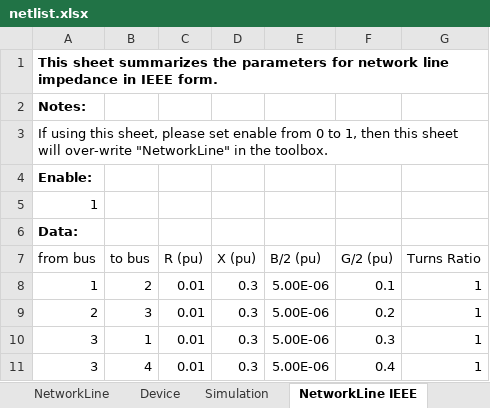
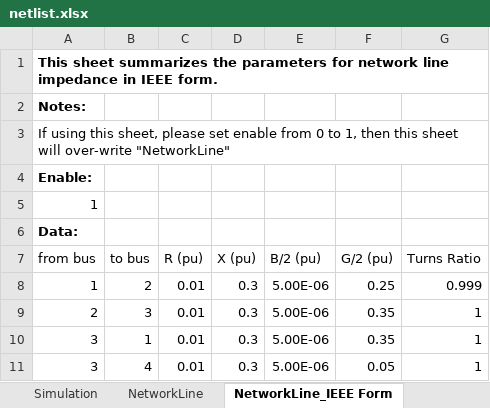
Before and after one commit to Future-Power-Networks/Simplus-Grid-Tool, an Excel workbook: CustomerData/netlist.xlsx, sheet NetworkLine_IEEE Form, drawn as a sheet; values as stored, in another font and other column widths than the file's, no borders; the diff names each change by its address in the sheet, - before the commit and + after, or states it on an @@ line.

```diff
--- a/CustomerData/netlist.xlsx (sheet NetworkLine_IEEE Form)
+++ b/CustomerData/netlist.xlsx (sheet NetworkLine_IEEE Form)
-sheet tab: NetworkLine IEEE
+sheet tab: NetworkLine_IEEE Form
@@ sheet tab order changed: Simulation | NetworkLine | NetworkLine_IEEE Form @@
-A3 (from bus): …over-write "NetworkLine" in the toolbox.
+A3 (from bus): …over-write "NetworkLine"
-F8 (G/2 (pu)): 0.1
+F8 (G/2 (pu)): 0.25
-G8 (Turns Ratio): 1
+G8 (Turns Ratio): 0.999
-F9 (G/2 (pu)): 0.2
+F9 (G/2 (pu)): 0.35
-F10 (G/2 (pu)): 0.3
+F10 (G/2 (pu)): 0.35
-F11 (G/2 (pu)): 0.4
+F11 (G/2 (pu)): 0.05
```
Also changed, not shown: sheet NetworkLine, sheet Simulation, sheet Device, CustomerData/netlist_TestInfiniteBus.xlsx, CustomerData/netlist_TestToolbox.xlsx, 7 other files.
